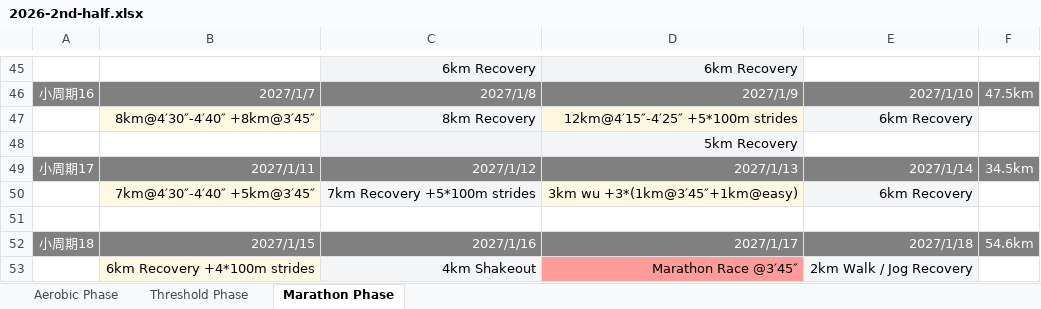
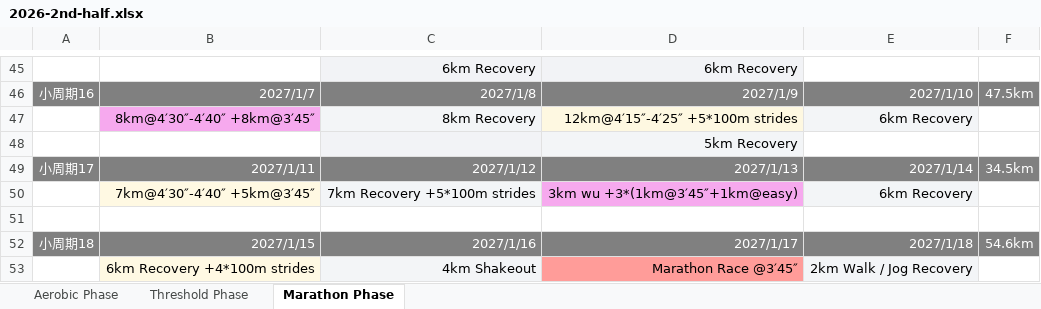
Before and after one commit to 1yx/1yx.github.io, an Excel workbook: running-log/2026-2nd-half.xlsx, sheet Marathon Phase, drawn as a sheet; only a part is shown, gaps mark what is left out; values as stored, in another font and other column widths than the file's, no borders; the diff names each change by its address in the sheet, - before the commit and + after, or states it on an @@ line.

```diff
--- a/running-log/2026-2nd-half.xlsx (sheet Marathon Phase)
+++ b/running-log/2026-2nd-half.xlsx (sheet Marathon Phase)
-B47 fill: #FFF9E3
+B47 fill: #F6A9EE
-D50 fill: #FFF9E3
+D50 fill: #F6A9EE
```
Also changed, not shown: 2 other files.
